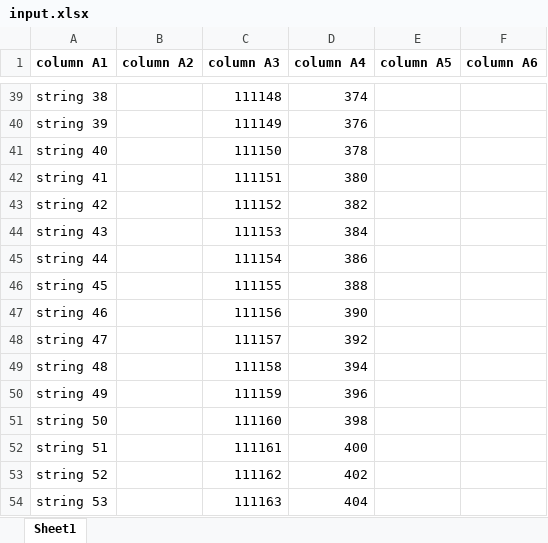
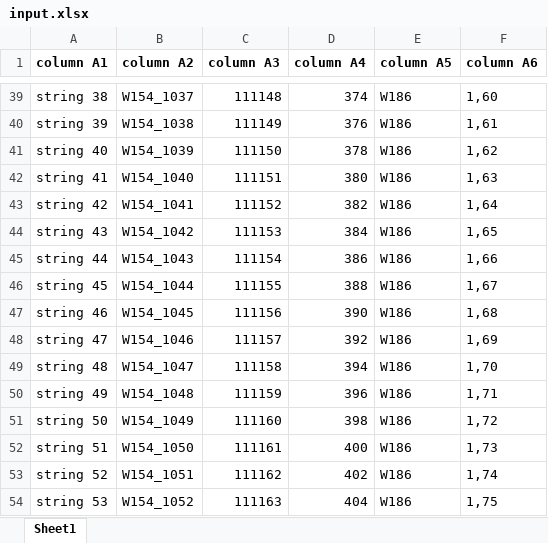
Before and after one commit to Phydon/data_science, an Excel workbook: input/input.xlsx, sheet Sheet1, drawn as a sheet; only a part is shown, gaps mark what is left out; values as stored, in another font and other column widths than the file's, no borders; the diff covers the shown part only; the diff names each change by its address in the sheet, - before the commit and + after, or states it on an @@ line.

Commit message:
set values from pattern to zero in different columns

```diff
--- a/input/input.xlsx (sheet Sheet1)
+++ b/input/input.xlsx (sheet Sheet1)
-B39 (column A2): (empty)
+B39 (column A2): W154_1037
-E39:E54 (column A5): (empty)
+E39:E54 (column A5): W186
-F39 (column A6): (empty)
+F39 (column A6): 1,60
-B40 (column A2): (empty)
+B40 (column A2): W154_1038
-F40 (column A6): (empty)
+F40 (column A6): 1,61
-B41 (column A2): (empty)
+B41 (column A2): W154_1039
-F41 (column A6): (empty)
+F41 (column A6): 1,62
-B42 (column A2): (empty)
+B42 (column A2): W154_1040
-F42 (column A6): (empty)
+F42 (column A6): 1,63
-B43 (column A2): (empty)
+B43 (column A2): W154_1041
-F43 (column A6): (empty)
+F43 (column A6): 1,64
-B44 (column A2): (empty)
+B44 (column A2): W154_1042
-F44 (column A6): (empty)
+F44 (column A6): 1,65
-B45 (column A2): (empty)
+B45 (column A2): W154_1043
-F45 (column A6): (empty)
+F45 (column A6): 1,66
-B46 (column A2): (empty)
+B46 (column A2): W154_1044
-F46 (column A6): (empty)
+F46 (column A6): 1,67
-B47 (column A2): (empty)
+B47 (column A2): W154_1045
-F47 (column A6): (empty)
+F47 (column A6): 1,68
-B48 (column A2): (empty)
+B48 (column A2): W154_1046
-F48 (column A6): (empty)
+F48 (column A6): 1,69
-B49 (column A2): (empty)
+B49 (column A2): W154_1047
-F49 (column A6): (empty)
+F49 (column A6): 1,70
-B50 (column A2): (empty)
+B50 (column A2): W154_1048
-F50 (column A6): (empty)
+F50 (column A6): 1,71
-B51 (column A2): (empty)
+B51 (column A2): W154_1049
-F51 (column A6): (empty)
+F51 (column A6): 1,72
-B52 (column A2): (empty)
+B52 (column A2): W154_1050
-F52 (column A6): (empty)
+F52 (column A6): 1,73
-B53 (column A2): (empty)
+B53 (column A2): W154_1051
-F53 (column A6): (empty)
+F53 (column A6): 1,74
-B54 (column A2): (empty)
+B54 (column A2): W154_1052
-F54 (column A6): (empty)
+F54 (column A6): 1,75
```
Also changed, not shown: 1246 edited cells elsewhere in this sheet, 3 other files.
